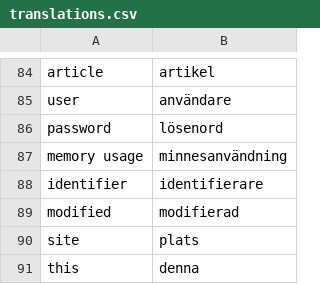
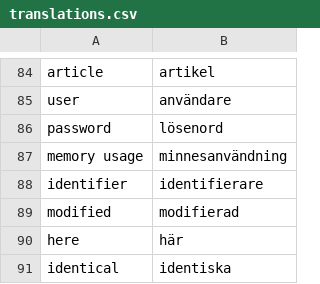
Before and after one commit to pekrau/mdbook, a CSV file: translations.csv, drawn as a sheet; only a part is shown, gaps mark what is left out.

```diff
--- a/translations.csv
+++ b/translations.csv
@@ -89,3 +89,3 @@ identifier,identifierare
 modified,modifierad
-site,plats
-this,denna
+here,här
+identical,identiska
```
Also changed, not shown: 3 other files.
